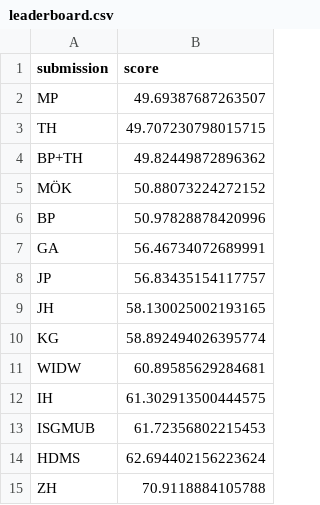
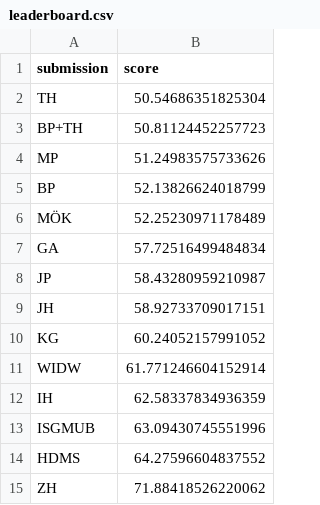
Before and after one commit to mberk/rss-wwc-2023-prediction-competition, a CSV file: leaderboard.csv, drawn as a sheet.

Commit message:
Update leaderboard.csv

```diff
--- a/leaderboard.csv
+++ b/leaderboard.csv
@@ -1,15 +1,15 @@
 submission,score
-MP,49.69387687263507
-TH,49.707230798015715
-BP+TH,49.82449872896362
-MÖK,50.88073224272152
-BP,50.97828878420996
-GA,56.46734072689991
-JP,56.83435154117757
-JH,58.130025002193165
-KG,58.892494026395774
-WIDW,60.89585629284681
-IH,61.302913500444575
-ISGMUB,61.72356802215453
-HDMS,62.694402156223624
-ZH,70.9118884105788
+TH,50.54686351825304
+BP+TH,50.81124452257723
+MP,51.24983575733626
+BP,52.13826624018799
+MÖK,52.25230971178489
+GA,57.72516499484834
+JP,58.43280959210987
+JH,58.92733709017151
+KG,60.24052157991052
+WIDW,61.771246604152914
+IH,62.58337834936359
+ISGMUB,63.09430745551996
+HDMS,64.27596604837552
+ZH,71.88418526220062
```
